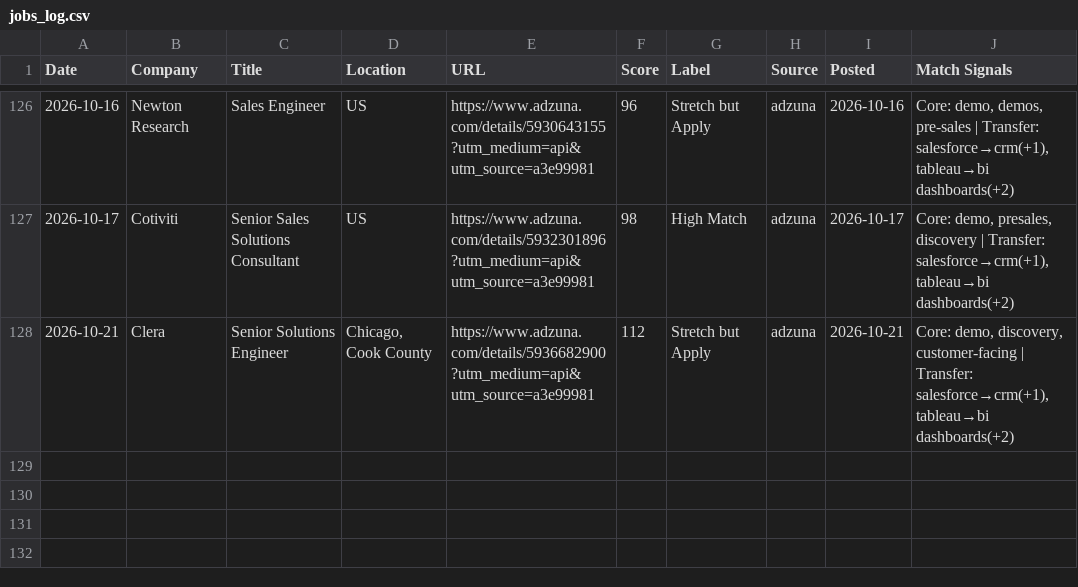
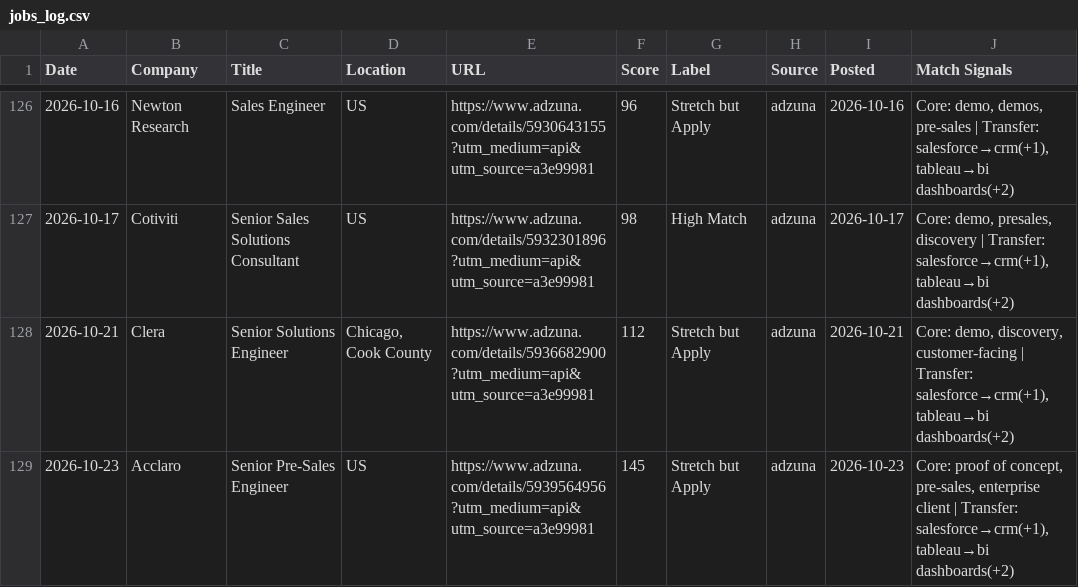
Before and after one commit to venomez-viper/Job-Search-Automation-for-Solutions-Engineer-roles, a CSV file: jobs_log.csv, drawn as a sheet; only a part is shown, gaps mark what is left out.

```diff
--- a/jobs_log.csv
+++ b/jobs_log.csv
@@ -128 +128,2 @@ Date,Company,Title,Location,URL,Score,Label,Source,Posted,Match Signals
 2026-10-21,Clera,Senior Solutions Engineer,"Chicago, Cook County",https://www.adzuna.com/details/5936682900?utm_medium=api&utm_source=a3e99981,112,Stretch but Apply,adzuna,2026-10-21,"Core: demo, discovery, customer-facing | Transfer: salesforce→crm(+1), tableau→bi dashboards(+2)"
+2026-10-23,Acclaro,Senior Pre-Sales Engineer,US,https://www.adzuna.com/details/5939564956?utm_medium=api&utm_source=a3e99981,145,Stretch but Apply,adzuna,2026-10-23,"Core: proof of concept, pre-sales, enterprise client | Transfer: salesforce→crm(+1), tableau→bi dashboards(+2)"
```
